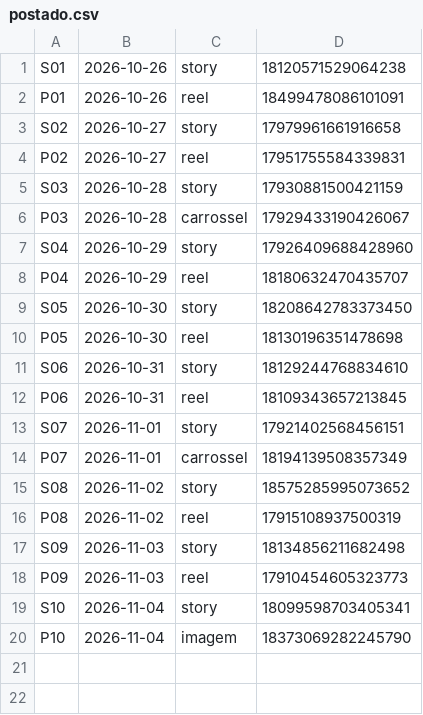
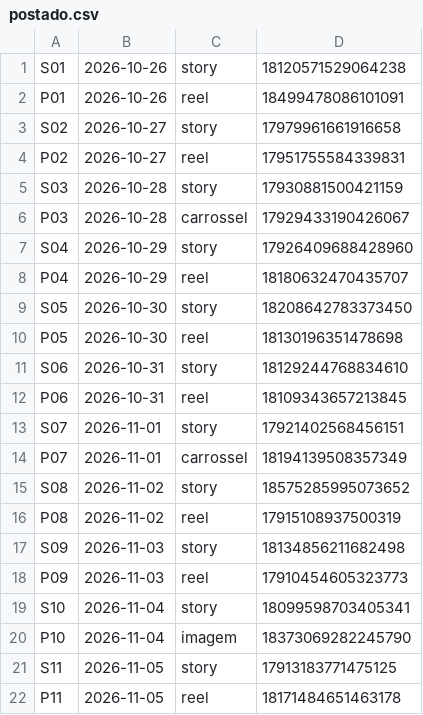
Before and after one commit to langtecnologias-cpu/lang-instagram, a CSV file: postado.csv, drawn as a sheet.

```diff
--- a/postado.csv
+++ b/postado.csv
@@ -20 +20,3 @@ S10;2026-11-04;story;18099598703405341
 P10;2026-11-04;imagem;18373069282245790
+S11;2026-11-05;story;17913183771475125
+P11;2026-11-05;reel;18171484651463178
```
Also changed, not shown: postado_lote2.csv.
